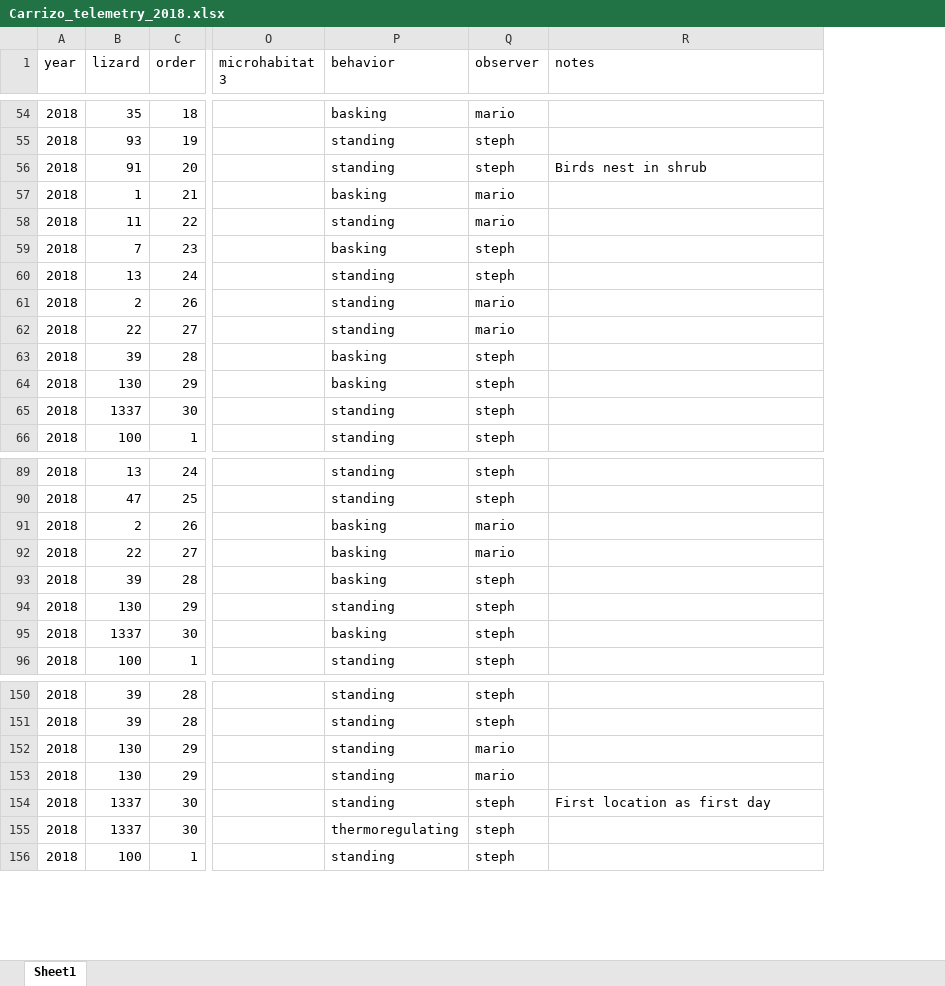
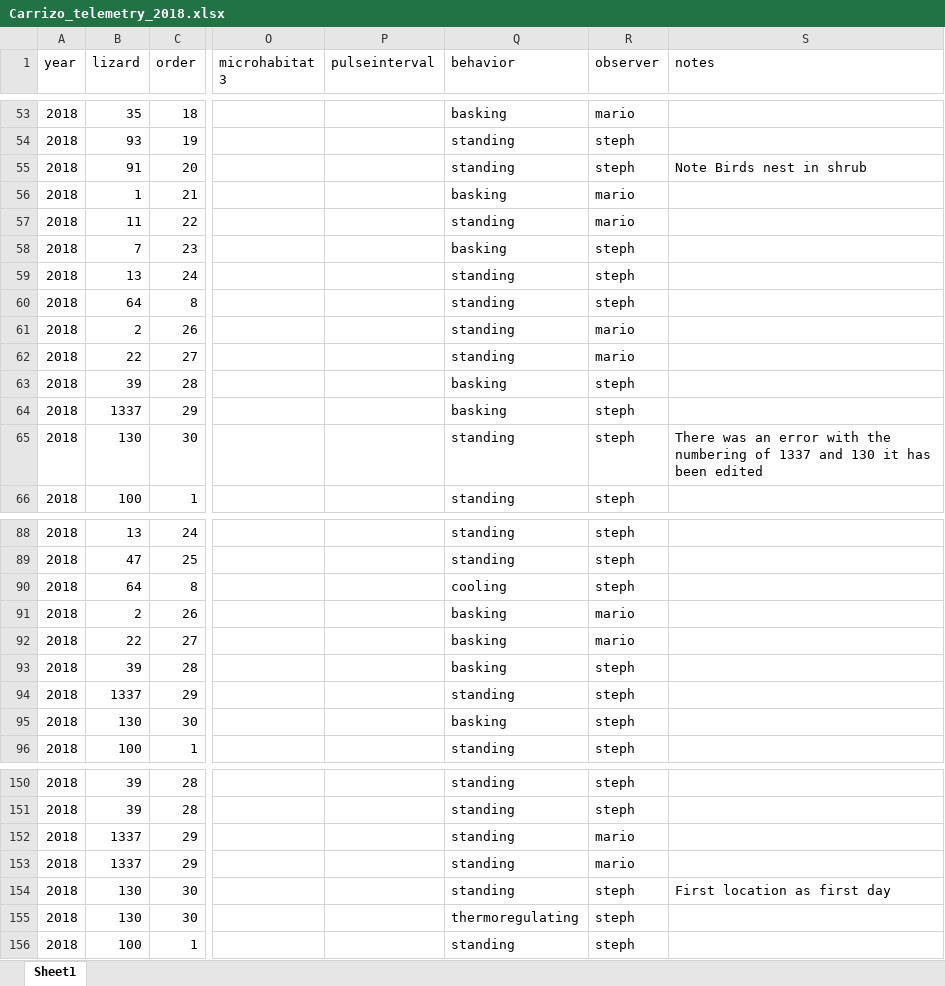
Before and after one commit to cjlortie/Carrizo_telemetry_2018, an Excel workbook: data/Carrizo_telemetry_2018.xlsx, sheet Sheet1, drawn as a sheet; only a part is shown, gaps mark what is left out; values as stored, in another font and other column widths than the file's, no borders; addresses are those after the commit; the diff covers the shown part only; the diff names each change by its address in the sheet, - before the commit and + after, or states it on an @@ line.

```diff
--- a/data/Carrizo_telemetry_2018.xlsx (sheet Sheet1)
+++ b/data/Carrizo_telemetry_2018.xlsx (sheet Sheet1)
+column P (pulseinterval), empty
-S55 (notes): Birds nest in shrub
+S55 (notes): Note Birds nest in shrub
@@ row 44 moved to row 60: 2018 @@
-B64 (lizard): 130
+B64 (lizard): 1337
-B65 (lizard): 1337
+B65 (lizard): 130
-S65 (notes): (empty)
+S65 (notes): There was an error with the numbering of 1337 and 130 it has been edited
@@ row 73 moved to row 90: 2018 @@
-B94 (lizard): 130
+B94 (lizard): 1337
-B95 (lizard): 1337
+B95 (lizard): 130
-B152:B153 (lizard): 130
+B152:B153 (lizard): 1337
-B154:B155 (lizard): 1337
+B154:B155 (lizard): 130
```
Also changed, not shown: 28 added rows, 3 moved rows and 6 edited cells elsewhere in this sheet, 4 other files.
